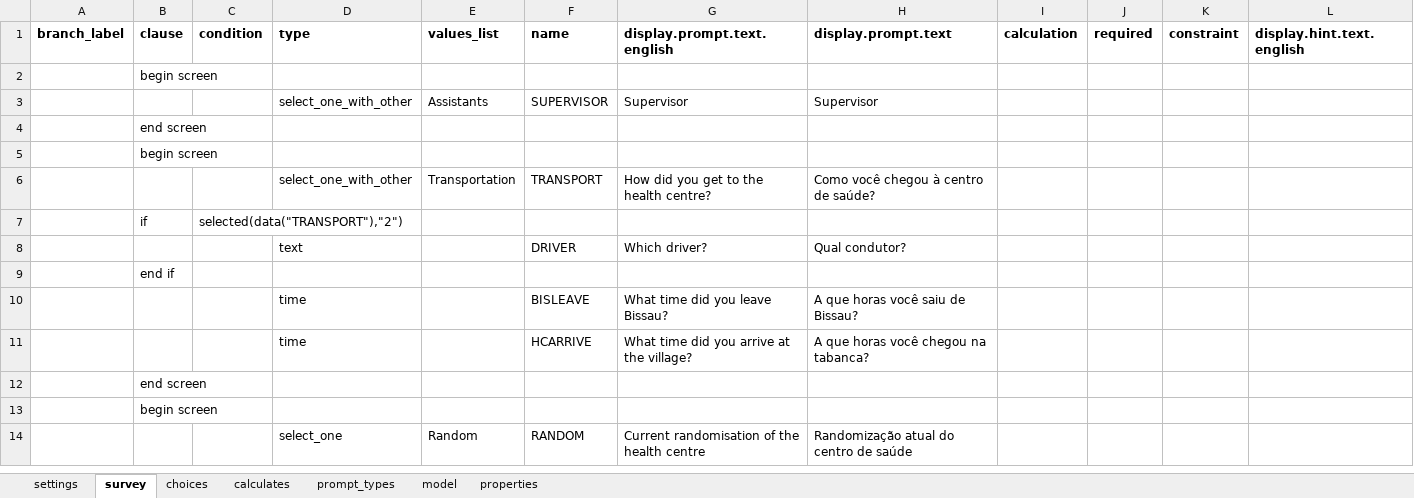
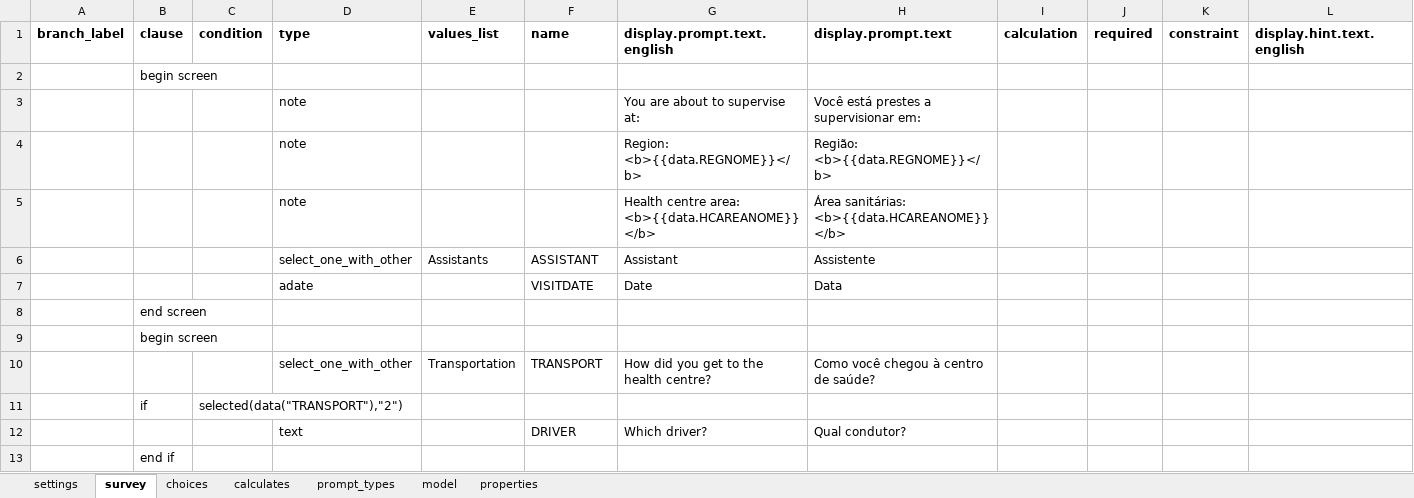
Before and after one commit to BandimHealthProject/Equipa, an Excel workbook: app/config/tables/SUPERVISIONHC/Forms/SUPERVISIONHC/SUPERVISIONHC.xlsx, sheet survey, drawn as a sheet; only a part is shown; the shorter side is filled out with more unchanged rows; values as stored, in another font and other column widths than the file's, no borders; removed rows and columns are numbered as before the commit, all else as after; rows hold the shown columns only; the diff names each change by its address in the sheet, - before the commit and + after, or states it on an @@ line.

Commit message:
Added entry screen for supervision

```diff
--- a/app/config/tables/SUPERVISIONHC/Forms/SUPERVISIONHC/SUPERVISIONHC.xlsx (sheet survey)
+++ b/app/config/tables/SUPERVISIONHC/Forms/SUPERVISIONHC/SUPERVISIONHC.xlsx (sheet survey)
-row 3:  |  |  | select_one_with_other | Assistants | SUPERVISOR | Supervisor | Supervisor
+row 3:  |  |  | note |  |  | You are about to supervise at: | Você está prestes a supervisionar em:
+row 4:  |  |  | note |  |  | Region: <b>{{data.REGNOME}}</b> | Região: <b>{{data.REGNOME}}</b>
+row 5:  |  |  | note |  |  | Health centre area: <b>{{data.HCAREANOME}}</b> | Área sanitárias: <b>{{data.HCAREANOME}}</b>
+row 6:  |  |  | select_one_with_other | Assistants | ASSISTANT | Assistant | Assistente
+row 7:  |  |  | adate |  | VISITDATE | Date | Data
```
Also changed, not shown: sheet model, app/config/tables/SUPERVISIONTAB/Forms/SUPERVISIONTAB/SUPERVISIONTAB.xlsx, 13 other files.
